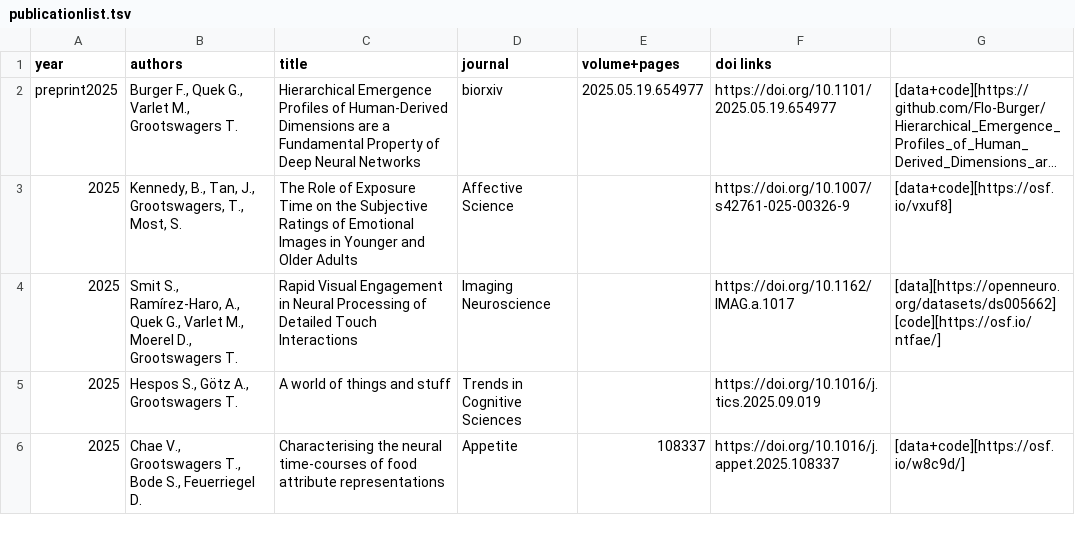
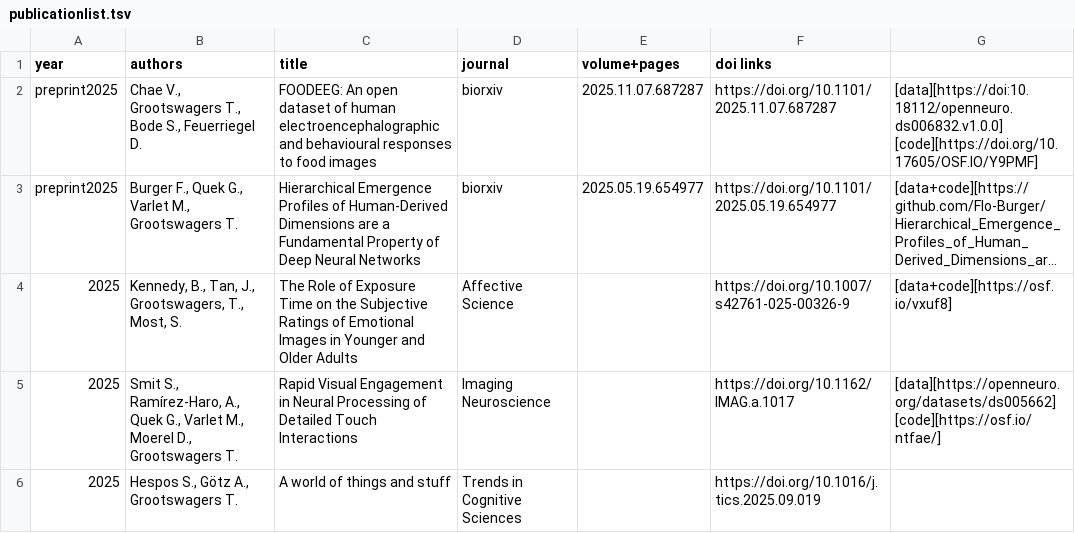
Before and after one commit to Tijl/tijl.github.io, a TSV file: publicationlist.tsv, drawn as a sheet; only a part is shown; the shorter side is filled out with more unchanged rows; long unchanged cells end in …; the diff names each change by its address in the sheet, - before the commit and + after, or states it on an @@ line.

Commit message:
preprint

```diff
--- a/publicationlist.tsv
+++ b/publicationlist.tsv
+row 2: preprint2025 | Chae V., Grootswagers T., Bode S., Feuerriegel D. | FOODEEG: An open dataset of human electroencephalographic and behavioural responses to food images | biorxiv | 2025.11.07.687287 | https://doi.org/10.1101/2025.11.07.687287 | [data][https://doi:10.18112/openneuro.ds006832.v1.0.0] [code][https://doi.org/10.17605/OSF.IO/Y9PMF]
```
Also changed, not shown: 3 other files.
